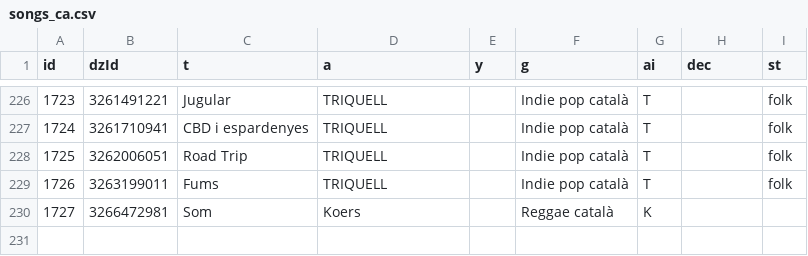
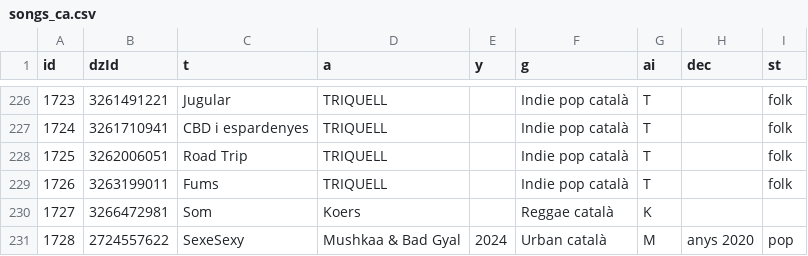
Before and after one commit to kinblay/CancoNet, a CSV file: data/songs_ca.csv, drawn as a sheet; only a part is shown, gaps mark what is left out; the diff names each change by its address in the sheet, - before the commit and + after, or states it on an @@ line.

```diff
--- a/data/songs_ca.csv
+++ b/data/songs_ca.csv
+row 231: 1728 | 2724557622 | SexeSexy | Mushkaa & Bad Gyal | 2024 | Urban català | M | anys 2020 | pop
```
Also changed, not shown: 2 other files.
